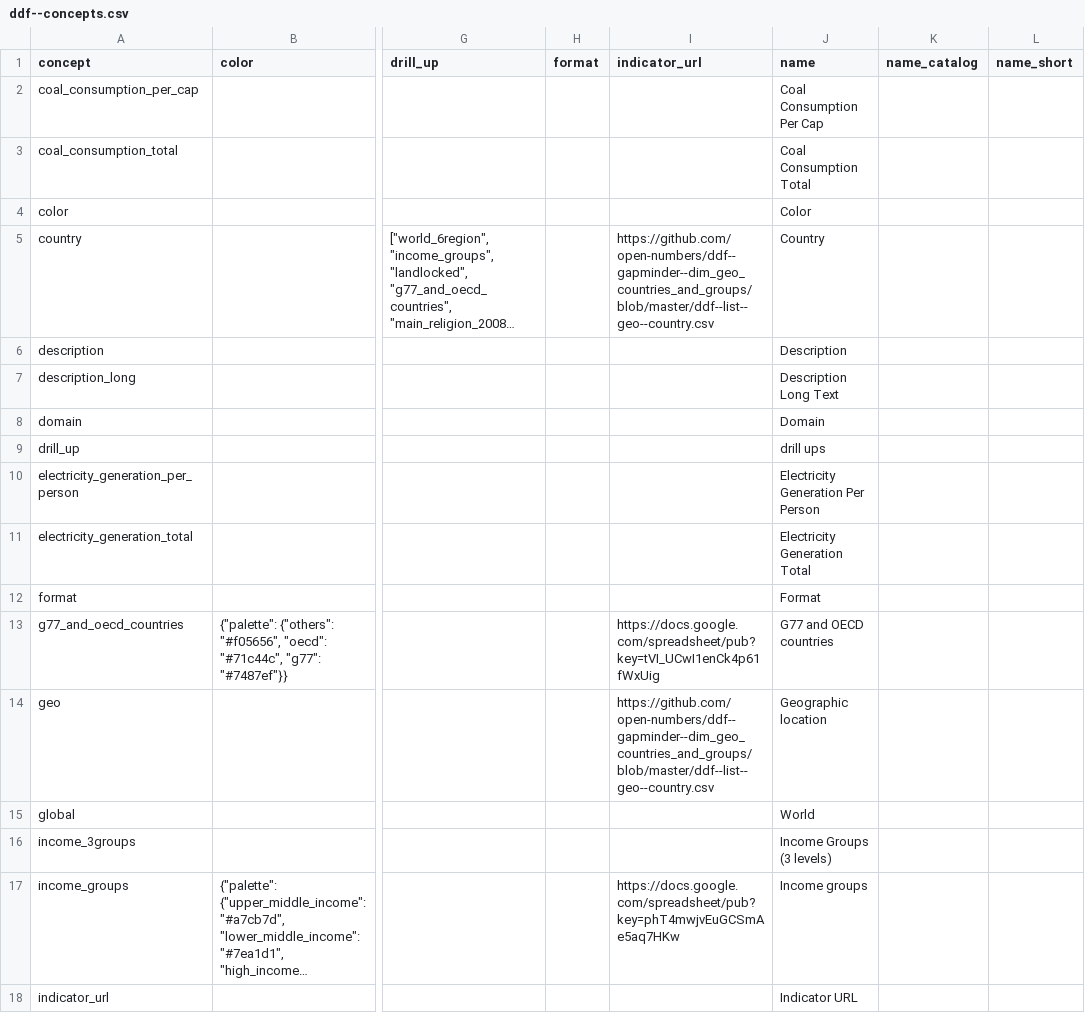
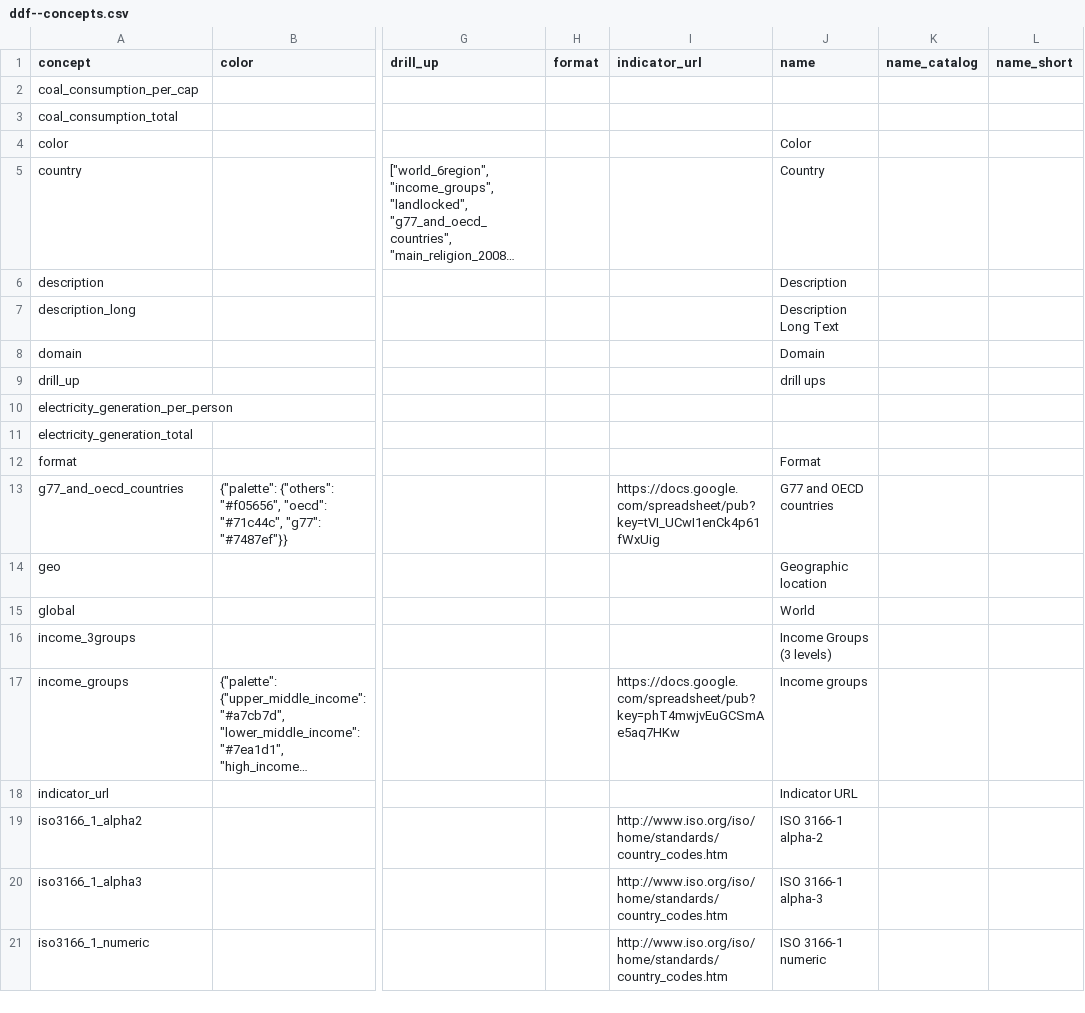
Before and after one commit to open-numbers/ddf--gapminder--bp_energy, a CSV file: ddf--concepts.csv, drawn as a sheet; only a part is shown, gaps mark what is left out; the shorter side is filled out with more unchanged rows; long unchanged cells end in …; the diff covers the shown part only; the diff names each change by its address in the sheet, - before the commit and + after, or states it on an @@ line.

```diff
--- a/ddf--concepts.csv
+++ b/ddf--concepts.csv
-J2 (name): Coal Consumption Per Cap
+J2 (name): (empty)
-J3 (name): Coal Consumption Total
+J3 (name): (empty)
-I5 (indicator_url): https://github.com/open-numbers/ddf--gapminder--dim_geo_countries_and_groups/blob/master/ddf--list--geo--country.csv
+I5 (indicator_url): (empty)
-J10 (name): Electricity Generation Per Person
+J10 (name): (empty)
-J11 (name): Electricity Generation Total
+J11 (name): (empty)
-I14 (indicator_url): https://github.com/open-numbers/ddf--gapminder--dim_geo_countries_and_groups/blob/master/ddf--list--geo--country.csv
+I14 (indicator_url): (empty)
```
Also changed, not shown: 2 added rows and 13 edited cells elsewhere in this file, ddf--datapoints--natural_gas_proved_reserves_total--by--geo--time.csv, ddf--datapoints--oil_consumption_total--by--geo--time.csv, 10 other files.
